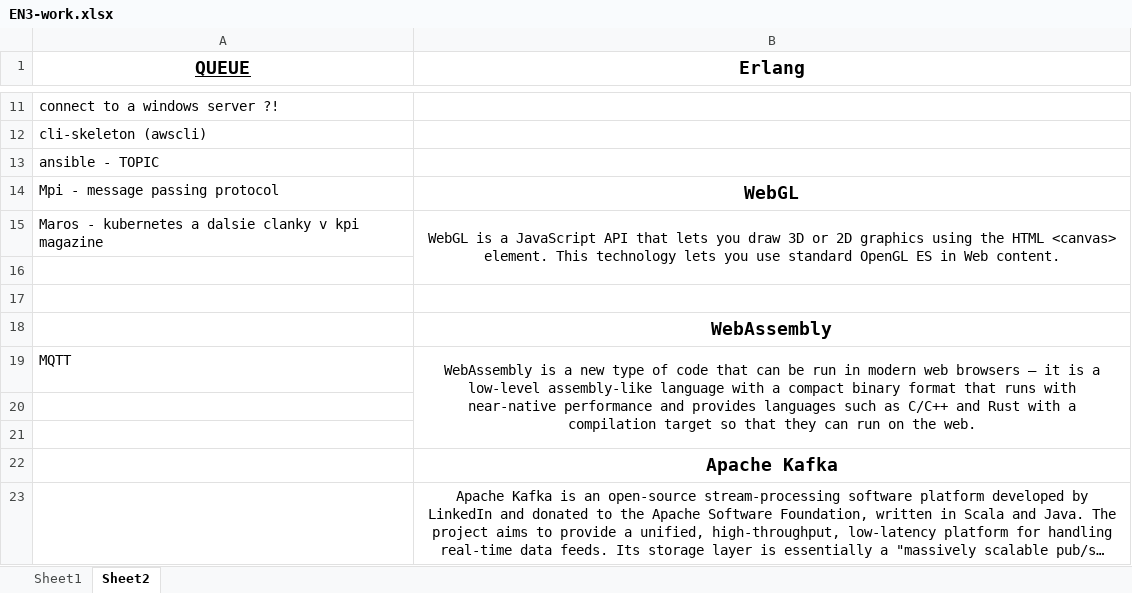
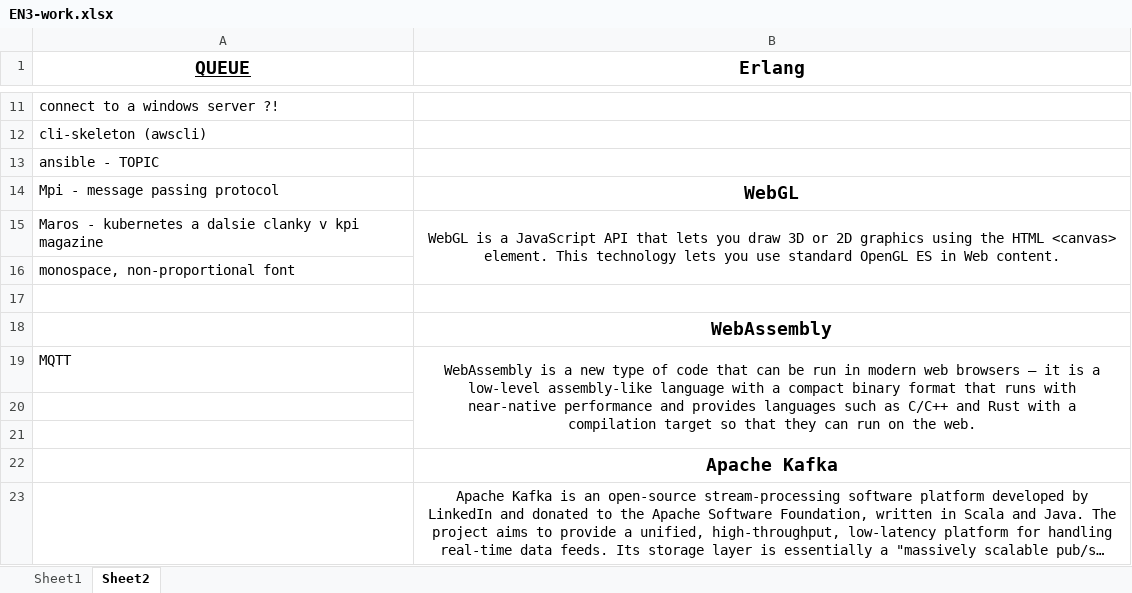
Before and after one commit to T1bzt/docs, an Excel workbook: 04-English/EN3-work.xlsx, sheet Sheet2, drawn as a sheet; only a part is shown, gaps mark what is left out; long unchanged cells end in …; values as stored, in another font and other column widths than the file's, no borders; the diff names each change by its address in the sheet, - before the commit and + after, or states it on an @@ line.

```diff
--- a/04-English/EN3-work.xlsx (sheet Sheet2)
+++ b/04-English/EN3-work.xlsx (sheet Sheet2)
-A16 (QUEUE): (empty)
+A16 (QUEUE): monospace, non-proportional font
```
Also changed, not shown: sheet Sheet1, 10 other files.
